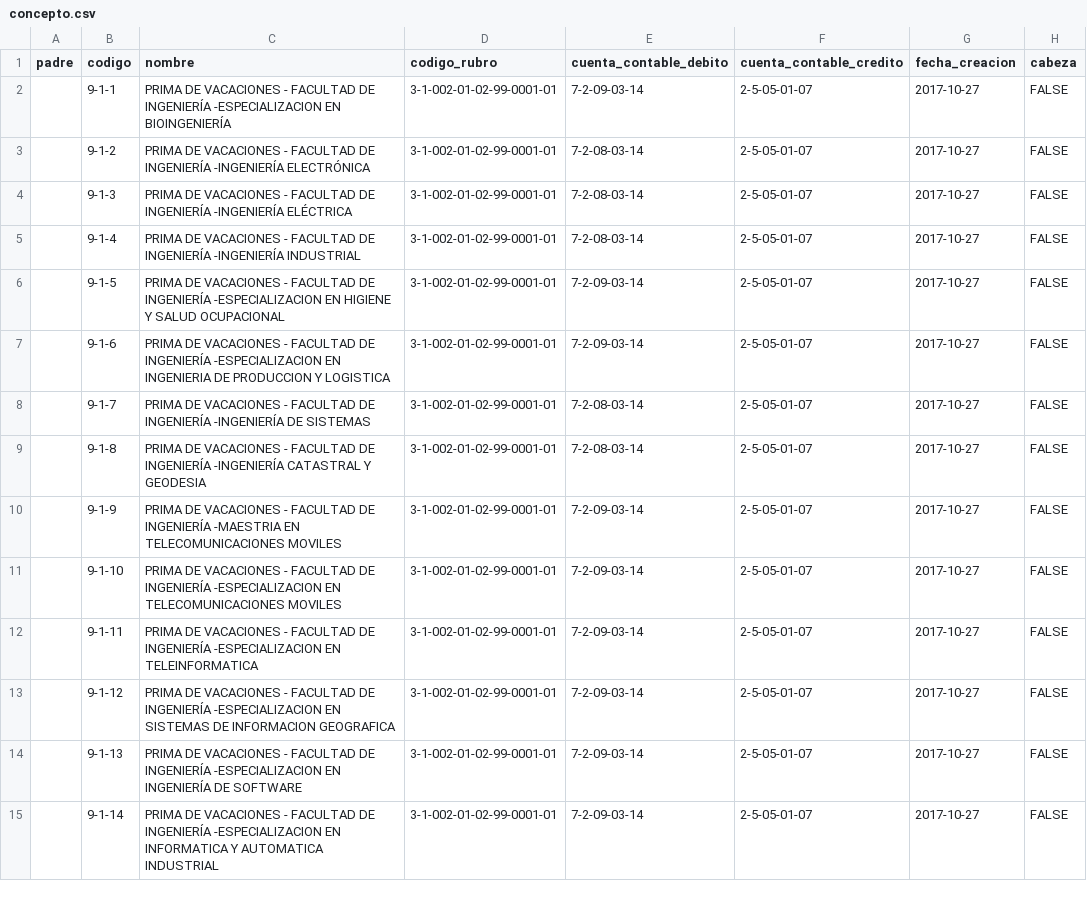
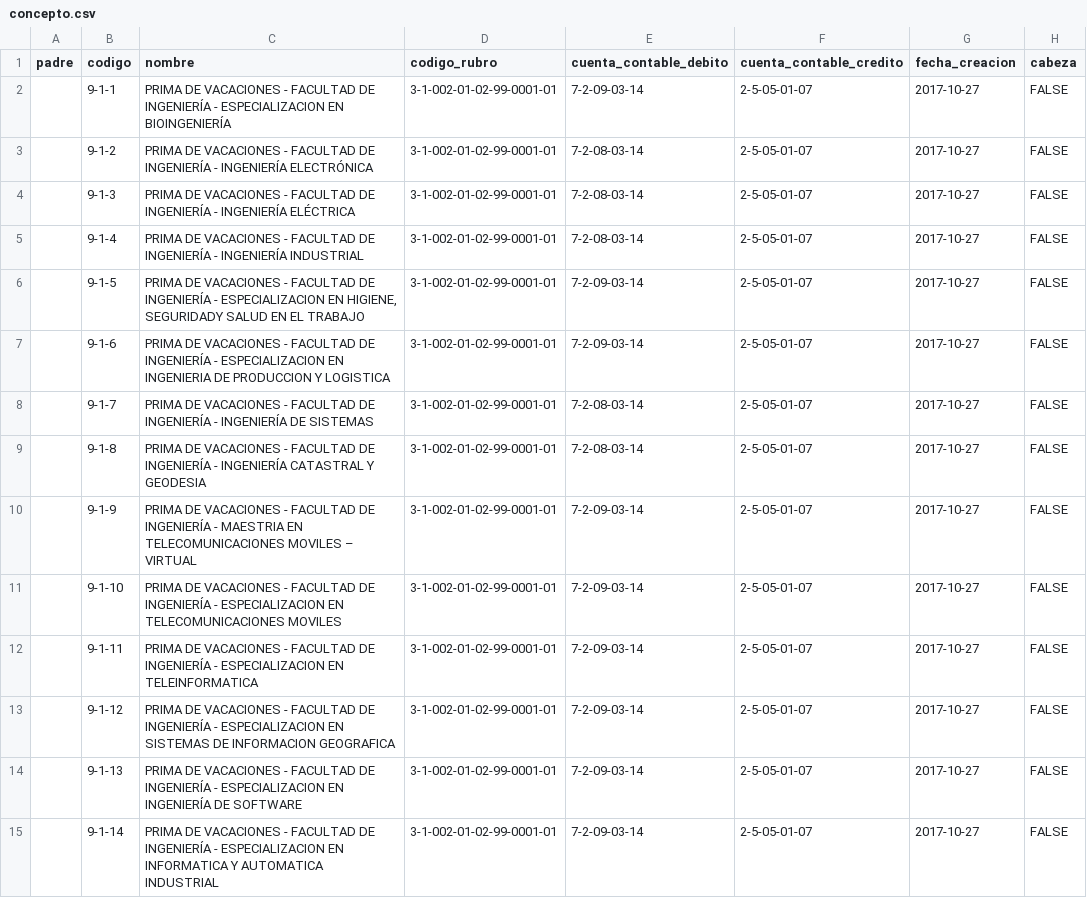
Before and after one commit to jjvargass/cargue-masivo, a CSV file: src/conceptos-kronos/csv/concepto.csv, drawn as a sheet; only a part is shown; the diff covers the shown part only; the diff names each change by its address in the sheet, - before the commit and + after, or states it on an @@ line.

```diff
--- a/src/conceptos-kronos/csv/concepto.csv
+++ b/src/conceptos-kronos/csv/concepto.csv
-C2 (nombre): …DE INGENIERÍA -ESPECIALIZACION EN BIOINGENIERÍA
+C2 (nombre): …DE INGENIERÍA - ESPECIALIZACION EN BIOINGENIERÍA
-C3 (nombre): …DE INGENIERÍA -INGENIERÍA ELECTRÓNICA
+C3 (nombre): …DE INGENIERÍA - INGENIERÍA ELECTRÓNICA
-C4 (nombre): …DE INGENIERÍA -INGENIERÍA ELÉCTRICA
+C4 (nombre): …DE INGENIERÍA - INGENIERÍA ELÉCTRICA
-C5 (nombre): …DE INGENIERÍA -INGENIERÍA INDUSTRIAL
+C5 (nombre): …DE INGENIERÍA - INGENIERÍA INDUSTRIAL
-C6 (nombre): …DE INGENIERÍA -ESPECIALIZACION EN HIGIENE Y SALUD OCUPACIONAL
+C6 (nombre): …DE INGENIERÍA - ESPECIALIZACION EN HIGIENE, SEGURIDADY SALUD EN EL TRABAJO
-C7 (nombre): …DE INGENIERÍA -ESPECIALIZACION EN INGENIERIA…
+C7 (nombre): …DE INGENIERÍA - ESPECIALIZACION EN INGENIERIA…
-C8 (nombre): …DE INGENIERÍA -INGENIERÍA DE SISTEMAS
+C8 (nombre): …DE INGENIERÍA - INGENIERÍA DE SISTEMAS
-C9 (nombre): …DE INGENIERÍA -INGENIERÍA CATASTRAL Y…
+C9 (nombre): …DE INGENIERÍA - INGENIERÍA CATASTRAL Y…
-C10 (nombre): …DE INGENIERÍA -MAESTRIA EN TELECOMUNICACIONES MOVILES
+C10 (nombre): …DE INGENIERÍA - MAESTRIA EN TELECOMUNICACIONES MOVILES – VIRTUAL
-C11 (nombre): …DE INGENIERÍA -ESPECIALIZACION EN TELECOMUNICACIONES…
+C11 (nombre): …DE INGENIERÍA - ESPECIALIZACION EN TELECOMUNICACIONES…
-C12 (nombre): …DE INGENIERÍA -ESPECIALIZACION EN TELEINFORMATICA
+C12 (nombre): …DE INGENIERÍA - ESPECIALIZACION EN TELEINFORMATICA
-C13 (nombre): …DE INGENIERÍA -ESPECIALIZACION EN SISTEMAS…
+C13 (nombre): …DE INGENIERÍA - ESPECIALIZACION EN SISTEMAS…
-C14 (nombre): …DE INGENIERÍA -ESPECIALIZACION EN INGENIERÍA…
+C14 (nombre): …DE INGENIERÍA - ESPECIALIZACION EN INGENIERÍA…
-C15 (nombre): …DE INGENIERÍA -ESPECIALIZACION EN INFORMATICA…
+C15 (nombre): …DE INGENIERÍA - ESPECIALIZACION EN INFORMATICA…
```
Also changed, not shown: 81 edited cells elsewhere in this file, 2 other files.
